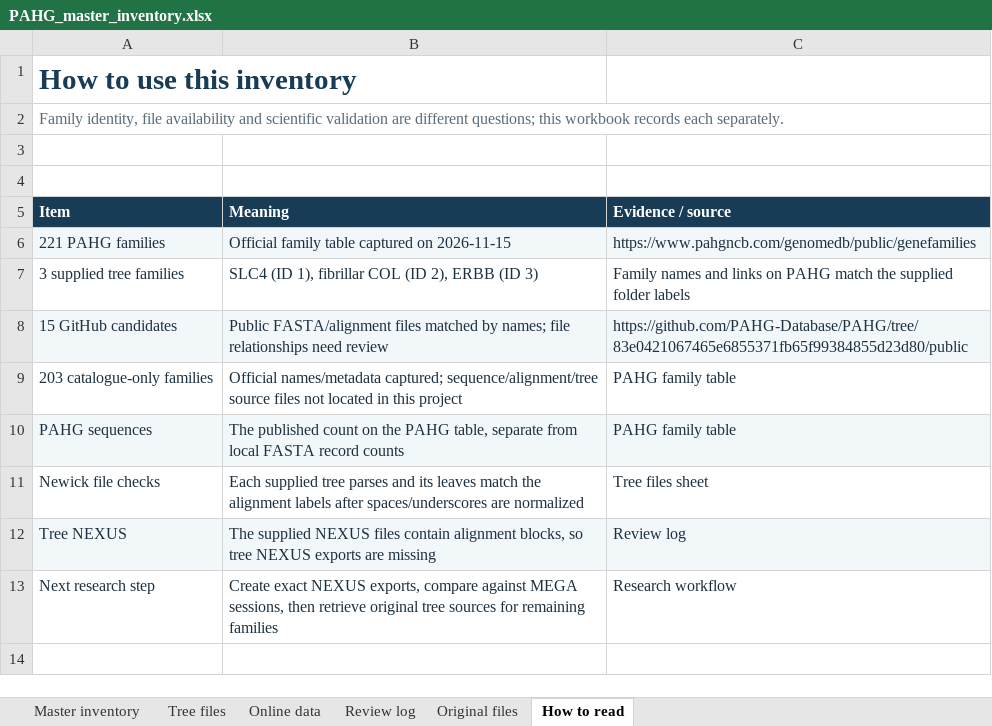
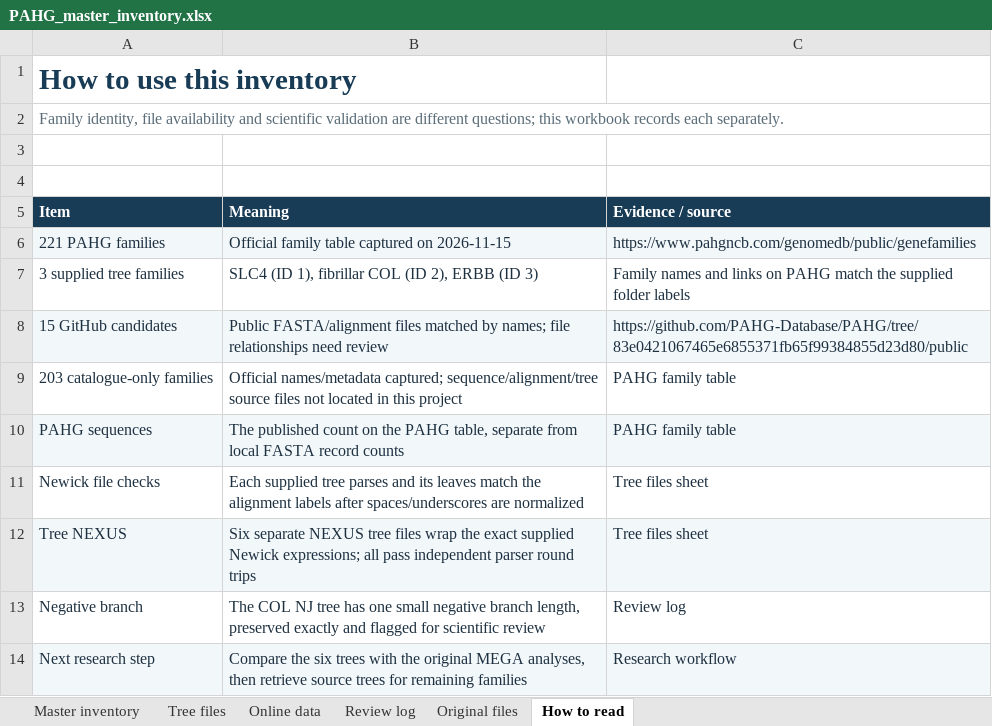
Before and after one commit to zohaibAlam840/project, an Excel workbook: inventory/PAHG_master_inventory.xlsx, sheet How to read, drawn as a sheet; values as stored, in another font and other column widths than the file's, no borders; addresses are those after the commit; the diff names each change by its address in the sheet, - before the commit and + after, or states it on an @@ line.

Commit message:
Add exact NEXUS trees and validation inventory

```diff
--- a/inventory/PAHG_master_inventory.xlsx (sheet How to read)
+++ b/inventory/PAHG_master_inventory.xlsx (sheet How to read)
-B12 (Meaning): The supplied NEXUS files contain alignment blocks, so tree NEXUS exports are missing
+B12 (Meaning): Six separate NEXUS tree files wrap the exact supplied Newick expressions; all pass independent parser round trips
-C12 (Evidence / source): Review log
+C12 (Evidence / source): Tree files sheet
+row 13: Negative branch | The COL NJ tree has one small negative branch length, preserved exactly and flagged for scientific review | Review log
-A14:C14 fill: none
+A14:C14 fill: #F2F7FA
-B14 (Meaning): Create exact NEXUS exports, compare against MEGA sessions, then retrieve original tree sources for remaining…
+B14 (Meaning): Compare the six trees with the original MEGA analyses, then retrieve source trees for remaining…
```
Also changed, not shown: sheet Master inventory, sheet Tree files, sheet Online data, sheet Review log, 20 other files.
